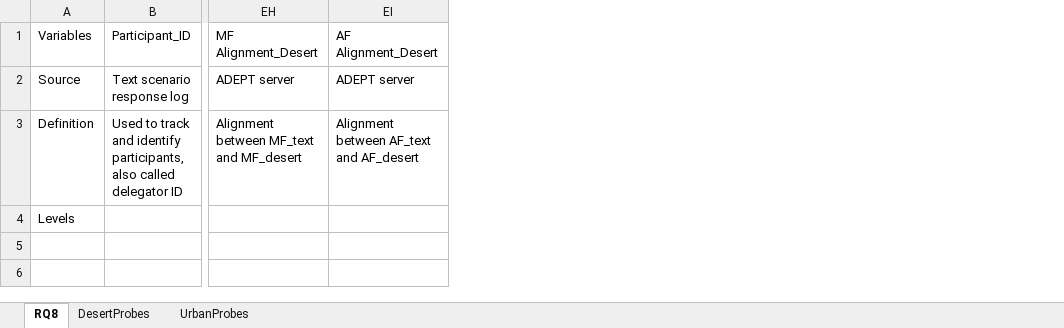
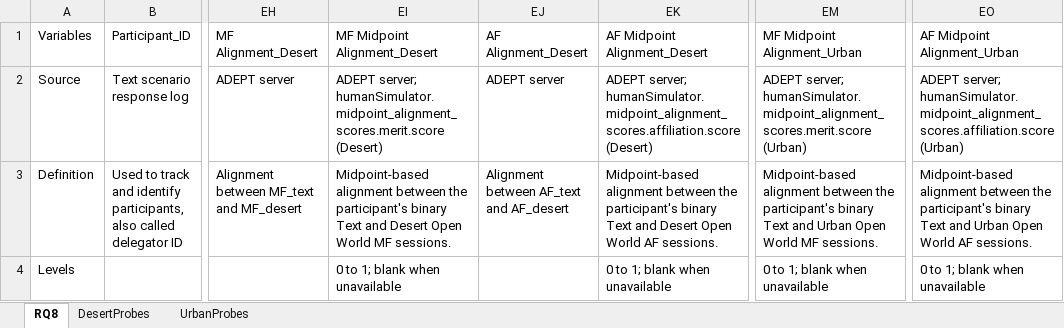
Before and after one commit to NextCenturyCorporation/itm-evaluation-dashboard, an Excel workbook: dashboard-ui/src/components/Research/variables/Variable Definitions RQ8_PH2_CANADA26.xlsx, sheet RQ8, drawn as a sheet; only a part is shown, gaps mark what is left out; values as stored, in another font and other column widths than the file's, no borders; the diff names each change by its address in the sheet, - before the commit and + after, or states it on an @@ line.

Commit message:
ITM-1500: Show midpoint alignment scores in RQ8
Add AF and MF midpoint alignment columns for Desert and Urban to Canada and UK RQ8 tables and spreadsheet definitions, including existing Excel exports.

Validate scores against the current Open World and latest binary Text sessions so repopulated sessions do not display stale comparisons. Preserve valid zero scores and existing blank-value behavior.

```diff
--- a/dashboard-ui/src/components/Research/variables/Variable Definitions RQ8_PH2_CANADA26.xlsx (sheet RQ8)
+++ b/dashboard-ui/src/components/Research/variables/Variable Definitions RQ8_PH2_CANADA26.xlsx (sheet RQ8)
+column EI, rows 1-4: MF Midpoint Alignment_Desert | ADEPT server; humanSimulator.midpoint_alignment_scores.merit.score (Desert) | Midpoint-based alignment between the participant's binary Text and Desert Open World MF sessions. | 0 to 1; blank when unavailable
+column EK, rows 1-4: AF Midpoint Alignment_Desert | ADEPT server; humanSimulator.midpoint_alignment_scores.affiliation.score (Desert) | Midpoint-based alignment between the participant's binary Text and Desert Open World AF sessions. | 0 to 1; blank when unavailable
+column EM, rows 1-4: MF Midpoint Alignment_Urban | ADEPT server; humanSimulator.midpoint_alignment_scores.merit.score (Urban) | Midpoint-based alignment between the participant's binary Text and Urban Open World MF sessions. | 0 to 1; blank when unavailable
+column EO, rows 1-4: AF Midpoint Alignment_Urban | ADEPT server; humanSimulator.midpoint_alignment_scores.affiliation.score (Urban) | Midpoint-based alignment between the participant's binary Text and Urban Open World AF sessions. | 0 to 1; blank when unavailable
```
Also changed, not shown: 1 other file.
